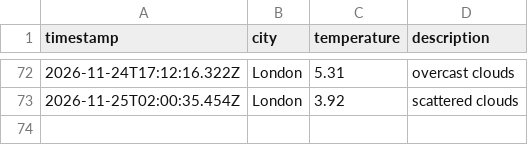
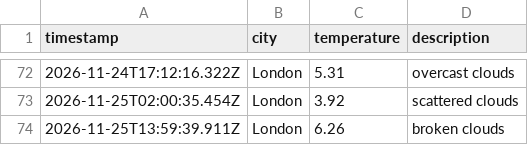
Before and after one commit to moniafavaro/weather_dataOps, a CSV file: data/weather_log.csv, drawn as a sheet; only a part is shown, gaps mark what is left out; the diff names each change by its address in the sheet, - before the commit and + after, or states it on an @@ line.

```diff
--- a/data/weather_log.csv
+++ b/data/weather_log.csv
+row 74: 2026-11-25T13:59:39.911Z | London | 6.26 | broken clouds
```
Also changed, not shown: 1 other file.
